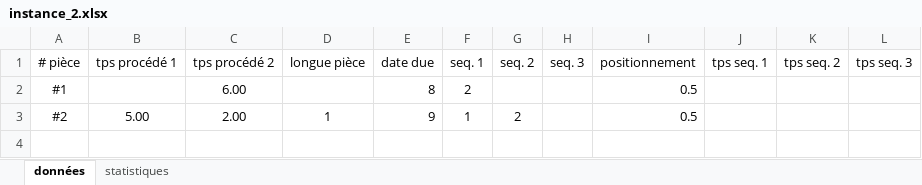
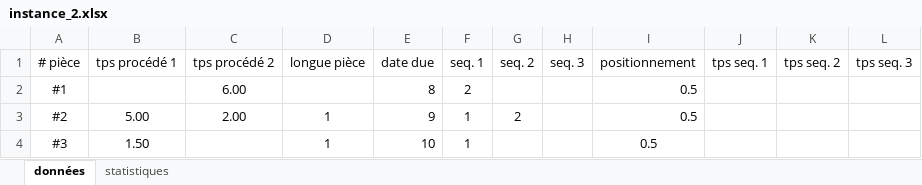
Before and after one commit to AnasNeumann/heuristic-analysis, an Excel workbook: gso-7085/instance_2.xlsx, sheet données, drawn as a sheet; values as stored, in another font and other column widths than the file's, no borders; the diff names each change by its address in the sheet, - before the commit and + after, or states it on an @@ line.

```diff
--- a/gso-7085/instance_2.xlsx (sheet données)
+++ b/gso-7085/instance_2.xlsx (sheet données)
+row 4: #3 | 1.50 |  | 1 | 10 | 1 |  |  | 0.5
```
Also changed, not shown: gso-7085/instance_4.xlsx, 4 other files.
